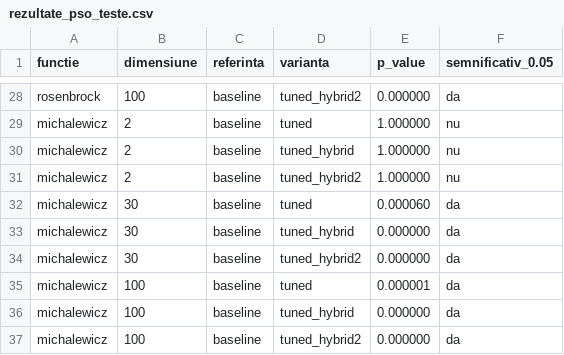
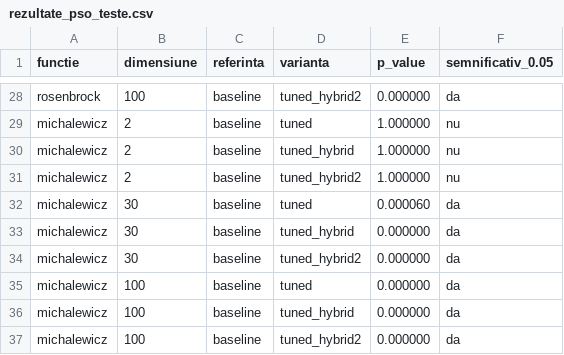
Before and after one commit to EduardZaborila3/NIM-Laboratory, a CSV file: Hw2/rezultate_pso_teste.csv, drawn as a sheet; only a part is shown, gaps mark what is left out.

```diff
--- a/Hw2/rezultate_pso_teste.csv
+++ b/Hw2/rezultate_pso_teste.csv
@@ -34,3 +34,3 @@ michalewicz,30,baseline,tuned_hybrid,0.000000,da
 michalewicz,30,baseline,tuned_hybrid2,0.000000,da
-michalewicz,100,baseline,tuned,0.000001,da
+michalewicz,100,baseline,tuned,0.000000,da
 michalewicz,100,baseline,tuned_hybrid,0.000000,da
```
Also changed, not shown: Hw2/rezultate_comparatie.csv, Hw2/rezultate_pso.csv, 14 other files.
